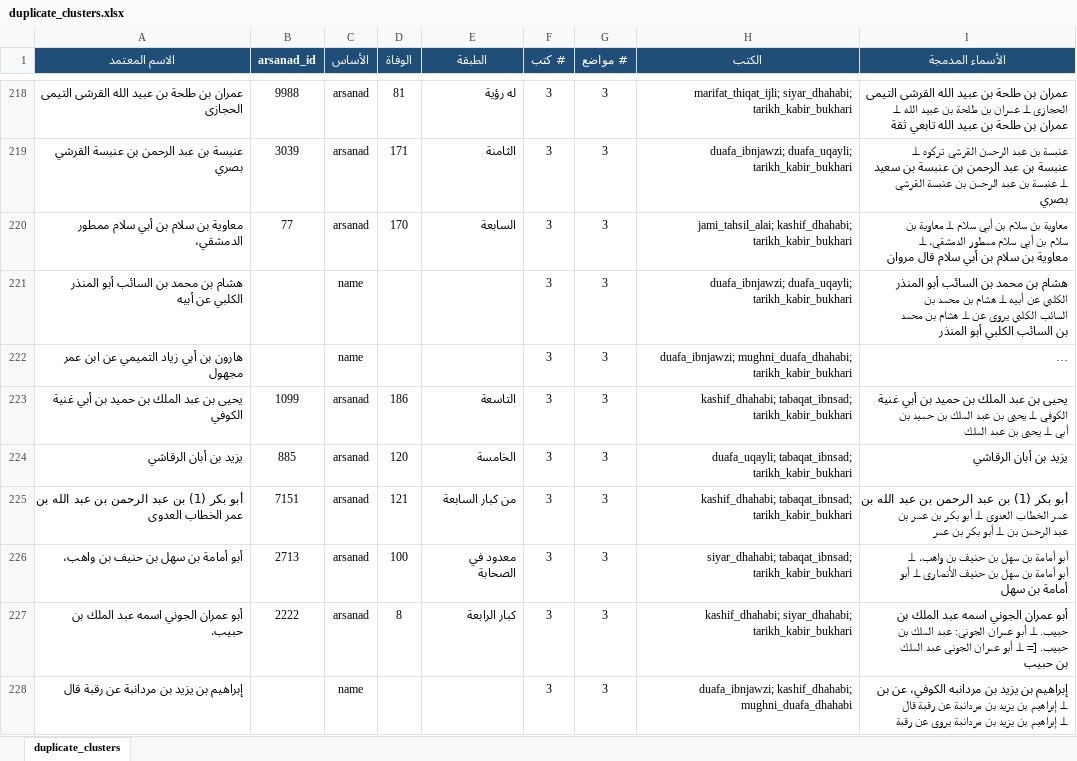
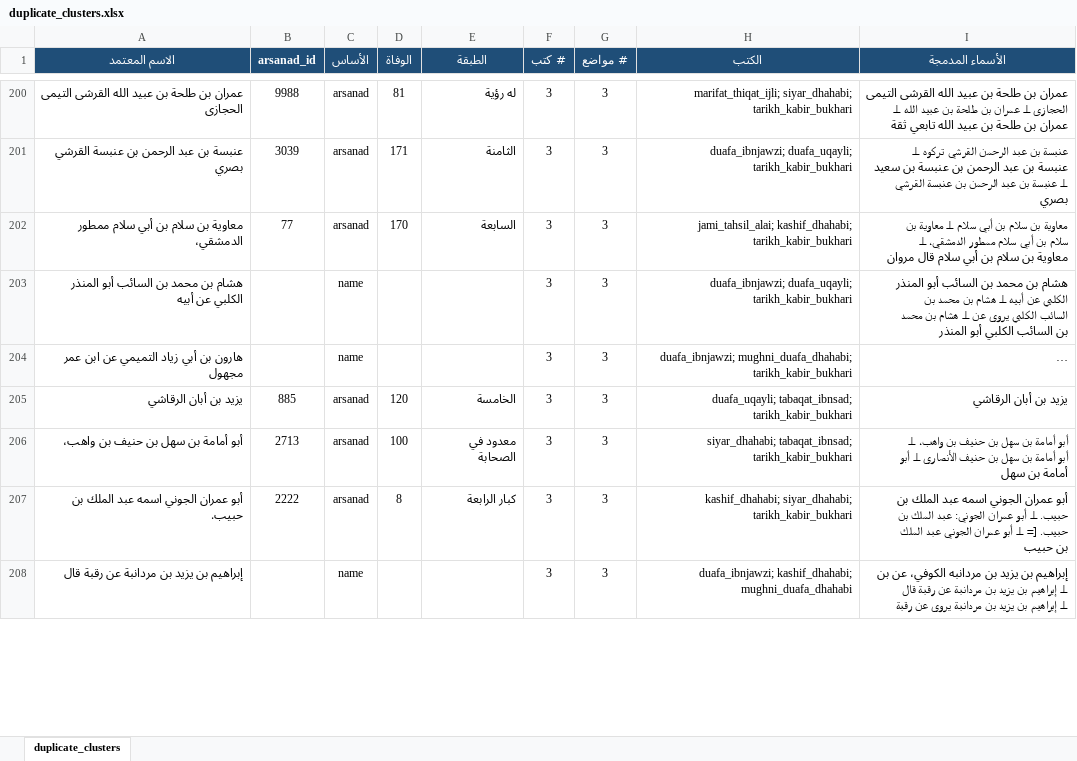
Before and after one commit to R3GENESI5/Itqan, an Excel workbook: sources/unified/duplicate_clusters.xlsx, sheet duplicate_clusters, drawn as a sheet; only a part is shown, gaps mark what is left out; long unchanged cells end in …; values as stored, in another font and other column widths than the file's, no borders; removed rows and columns are numbered as before the commit, all else as after; the diff covers the shown part only; the diff names each change by its address in the sheet, - before the commit and + after, or states it on an @@ line.

```diff
--- a/sources/unified/duplicate_clusters.xlsx (sheet duplicate_clusters)
+++ b/sources/unified/duplicate_clusters.xlsx (sheet duplicate_clusters)
-row 223: يحيى بن عبد الملك بن حميد بن أبي غنية الكوفي | 1099 | arsanad | 186 | التاسعة | 3 | 3 | kashif_dhahabi; tabaqat_ibnsad; tarikh_kabir_bukhari | يحيى بن عبد الملك بن حميد بن أبي غنية الكوفي ⟂ يحيى بن عبد الملك بن حميد بن أبي ⟂ يحيى بن عبد الملك
-row 225: أبو بكر (1) بن عبد الرحمن بن عبد الله بن عمر الخطاب العدوى | 7151 | arsanad | 121 | من كبار السابعة | 3 | 3 | kashif_dhahabi; tabaqat_ibnsad; tarikh_kabir_bukhari | أبو بكر (1) بن عبد الرحمن بن عبد الله بن عمر الخطاب العدوى ⟂ أبو بكر بن عمر بن عبد الرحمن بن ⟂ أبو بكر بن عمر
```
Also changed, not shown: 26 added rows, 78 removed rows and 22 edited cells elsewhere in this sheet, 4 other files.
